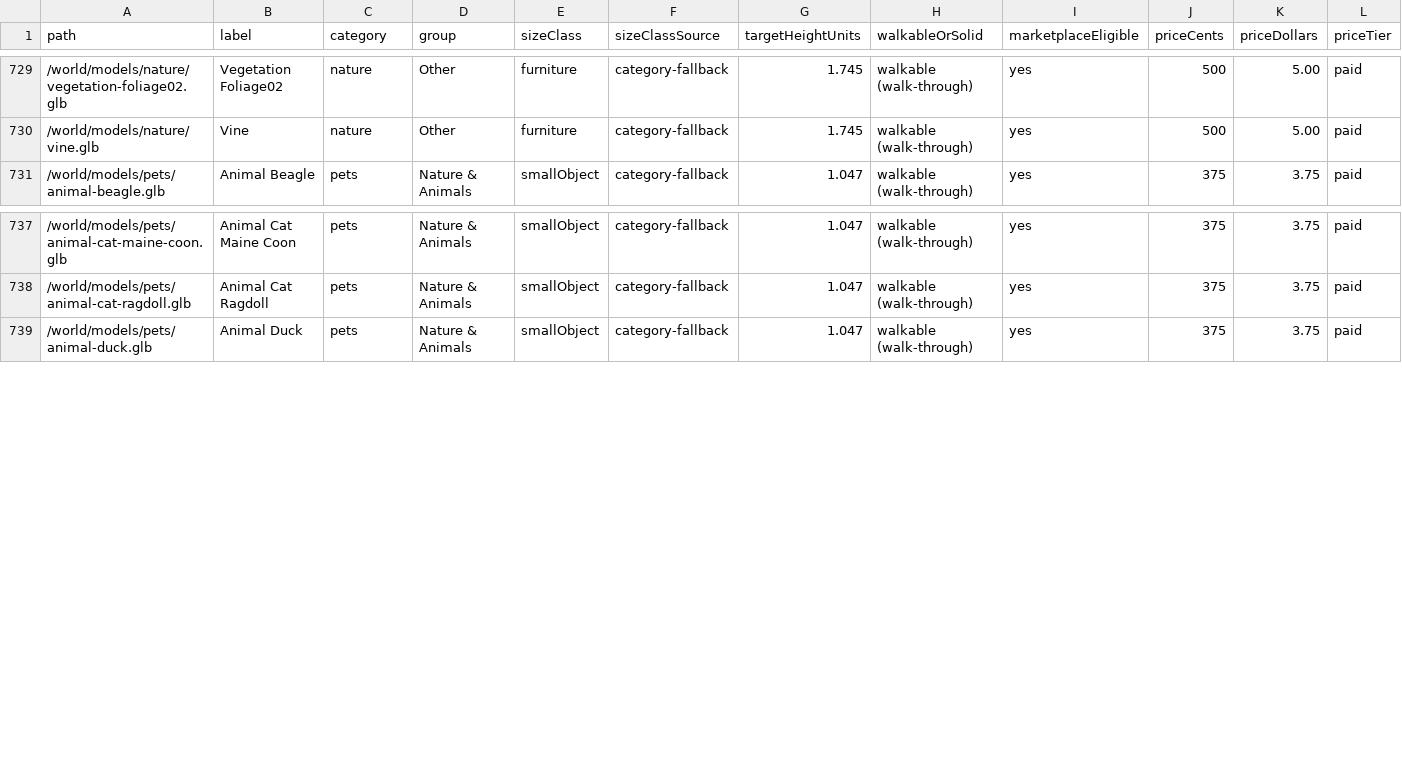
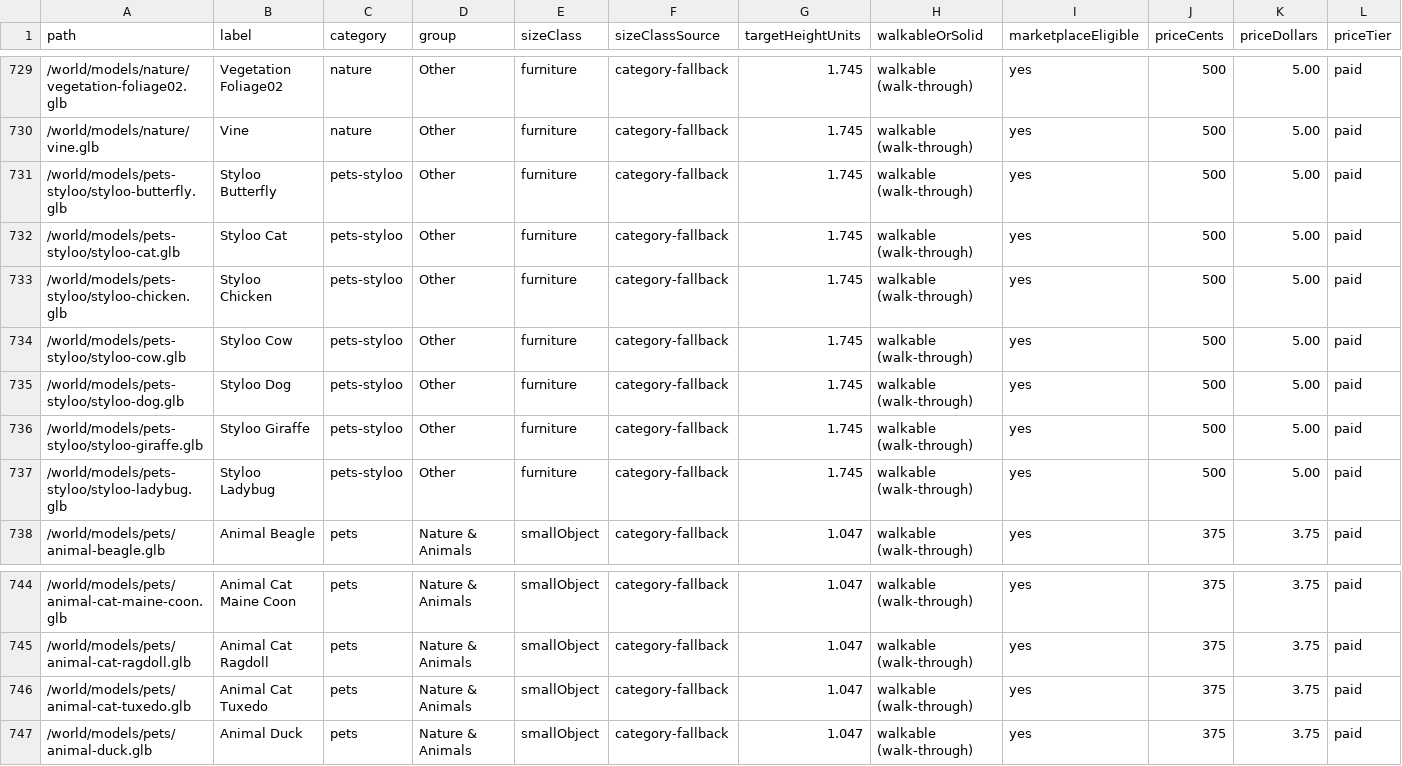
Before and after one commit to vermontliteracynetwork/Dashboard, a CSV file: master-asset-chart.csv, drawn as a sheet; only a part is shown, gaps mark what is left out; rows hold the shown columns only; the diff names each change by its address in the sheet, - before the commit and + after, or states it on an @@ line.

```diff
--- a/master-asset-chart.csv
+++ b/master-asset-chart.csv
+row 731: /world/models/pets-styloo/styloo-butterfly.glb | Styloo Butterfly | pets-styloo | Other | furniture | category-fallback | 1.745 | walkable (walk-through) | yes | 500 | 5.00 | paid
+row 732: /world/models/pets-styloo/styloo-cat.glb | Styloo Cat | pets-styloo | Other | furniture | category-fallback | 1.745 | walkable (walk-through) | yes | 500 | 5.00 | paid
+row 733: /world/models/pets-styloo/styloo-chicken.glb | Styloo Chicken | pets-styloo | Other | furniture | category-fallback | 1.745 | walkable (walk-through) | yes | 500 | 5.00 | paid
+row 734: /world/models/pets-styloo/styloo-cow.glb | Styloo Cow | pets-styloo | Other | furniture | category-fallback | 1.745 | walkable (walk-through) | yes | 500 | 5.00 | paid
+row 735: /world/models/pets-styloo/styloo-dog.glb | Styloo Dog | pets-styloo | Other | furniture | category-fallback | 1.745 | walkable (walk-through) | yes | 500 | 5.00 | paid
+row 736: /world/models/pets-styloo/styloo-giraffe.glb | Styloo Giraffe | pets-styloo | Other | furniture | category-fallback | 1.745 | walkable (walk-through) | yes | 500 | 5.00 | paid
+row 737: /world/models/pets-styloo/styloo-ladybug.glb | Styloo Ladybug | pets-styloo | Other | furniture | category-fallback | 1.745 | walkable (walk-through) | yes | 500 | 5.00 | paid
+row 746: /world/models/pets/animal-cat-tuxedo.glb | Animal Cat Tuxedo | pets | Nature & Animals | smallObject | category-fallback | 1.047 | walkable (walk-through) | yes | 375 | 3.75 | paid
```
Also changed, not shown: 33 other files.
